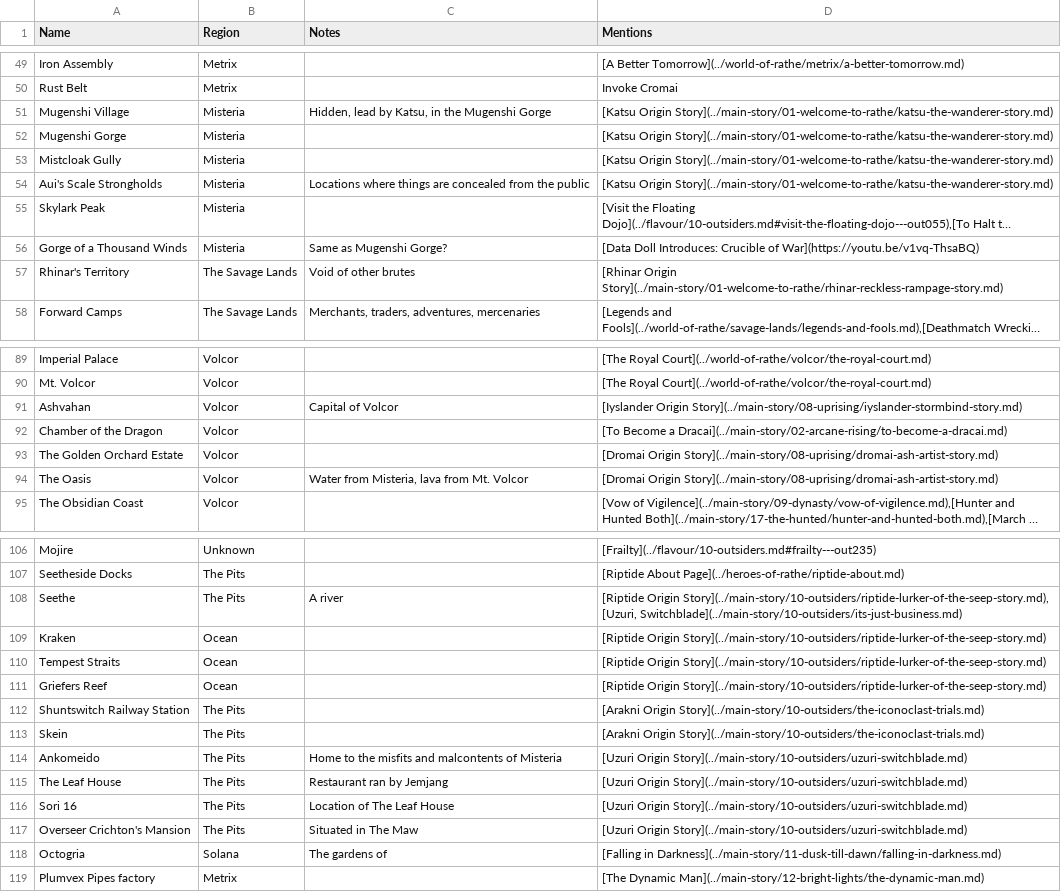
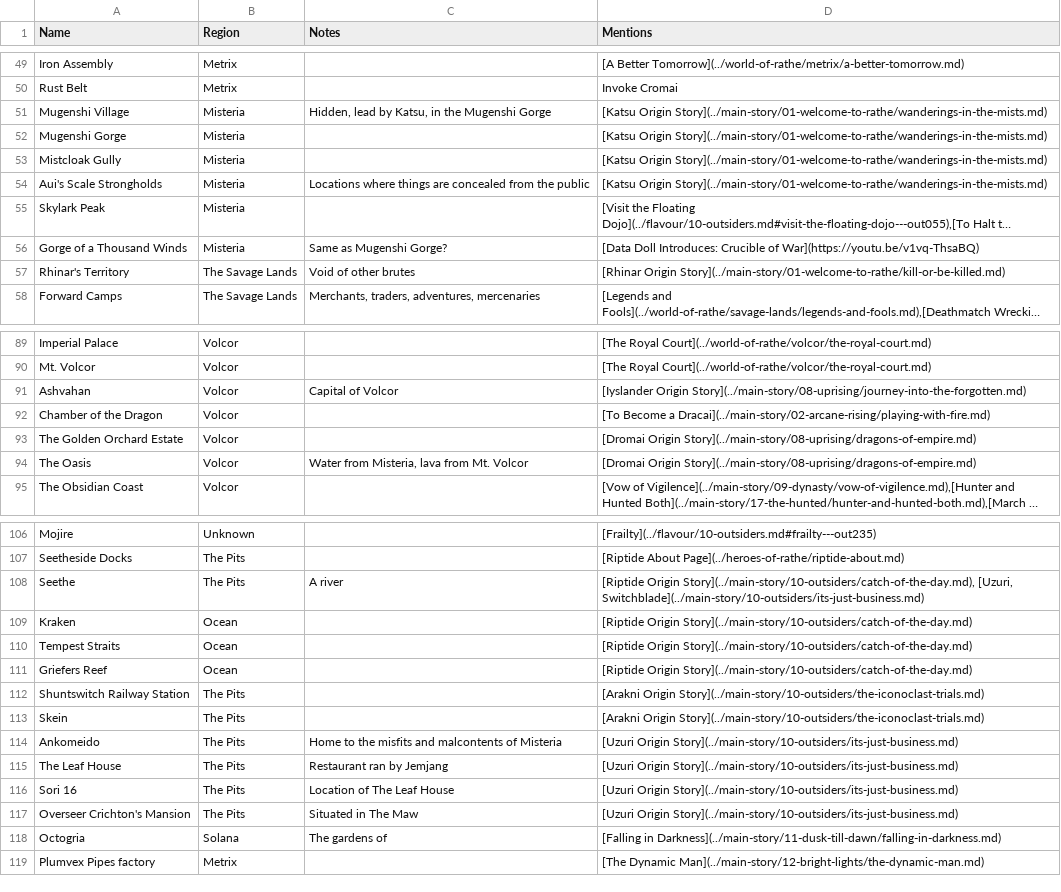
Before and after one commit to nathaneastwood/fablore, a CSV file: src/data/locations.csv, drawn as a sheet; only a part is shown, gaps mark what is left out; long unchanged cells end in …; the diff covers the shown part only; the diff names each change by its address in the sheet, - before the commit and + after, or states it on an @@ line.

```diff
--- a/src/data/locations.csv
+++ b/src/data/locations.csv
-D51:D54 (Mentions): [Katsu Origin Story](../main-story/01-welcome-to-rathe/katsu-the-wanderer-story.md)
+D51:D54 (Mentions): [Katsu Origin Story](../main-story/01-welcome-to-rathe/wanderings-in-the-mists.md)
-D57 (Mentions): [Rhinar Origin Story](../main-story/01-welcome-to-rathe/rhinar-reckless-rampage-story.md)
+D57 (Mentions): [Rhinar Origin Story](../main-story/01-welcome-to-rathe/kill-or-be-killed.md)
-D91 (Mentions): [Iyslander Origin Story](../main-story/08-uprising/iyslander-stormbind-story.md)
+D91 (Mentions): [Iyslander Origin Story](../main-story/08-uprising/journey-into-the-forgotten.md)
-D92 (Mentions): …Become a Dracai](../main-story/02-arcane-rising/to-become-a-dracai.md)
+D92 (Mentions): …Become a Dracai](../main-story/02-arcane-rising/playing-with-fire.md)
-D93:D94 (Mentions): [Dromai Origin Story](../main-story/08-uprising/dromai-ash-artist-story.md)
+D93:D94 (Mentions): [Dromai Origin Story](../main-story/08-uprising/dragons-of-empire.md)
-D108 (Mentions): [Riptide Origin Story](../main-story/10-outsiders/riptide-lurker-of-the-seep-story.md), [Uzuri, Switchblade](../main-story/10-outsiders/its-just-business.md)
+D108 (Mentions): [Riptide Origin Story](../main-story/10-outsiders/catch-of-the-day.md), [Uzuri, Switchblade](../main-story/10-outsiders/its-just-business.md)
-D109:D111 (Mentions): [Riptide Origin Story](../main-story/10-outsiders/riptide-lurker-of-the-seep-story.md)
+D109:D111 (Mentions): [Riptide Origin Story](../main-story/10-outsiders/catch-of-the-day.md)
-D114:D117 (Mentions): [Uzuri Origin Story](../main-story/10-outsiders/uzuri-switchblade.md)
+D114:D117 (Mentions): [Uzuri Origin Story](../main-story/10-outsiders/its-just-business.md)
```
Also changed, not shown: 9 edited cells elsewhere in this file, src/data/characters.csv, 16 other files.
